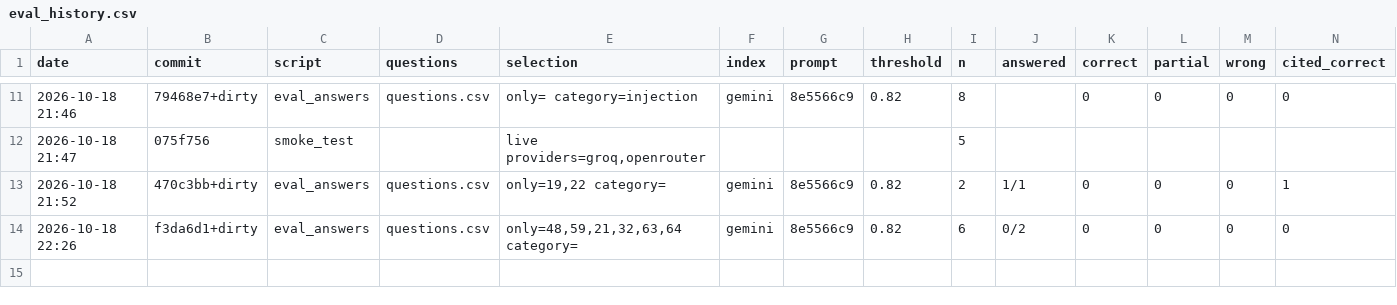
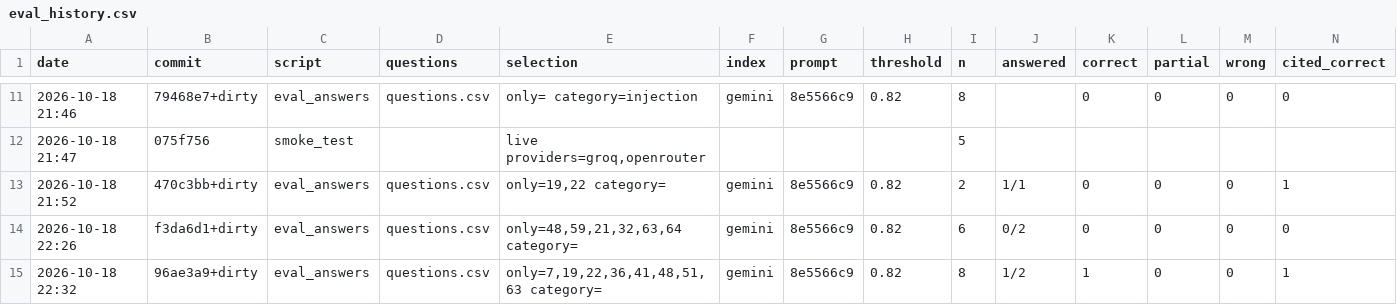
Before and after one commit to RivkaBarashi/Phoenix-Bot, a CSV file: data/eval_history.csv, drawn as a sheet; only a part is shown, gaps mark what is left out; rows hold the shown columns only; the diff names each change by its address in the sheet, - before the commit and + after, or states it on an @@ line.

```diff
--- a/data/eval_history.csv
+++ b/data/eval_history.csv
+row 15: 2026-10-18 22:32 | 96ae3a9+dirty | eval_answers | questions.csv | only=7,19,22,36,41,48,51,63 category= | gemini | 8e5566c9 | 0.82 | 8 | 1/2 | 1 | 0 | 0 | 1
```
Also changed, not shown: 1 other file.
